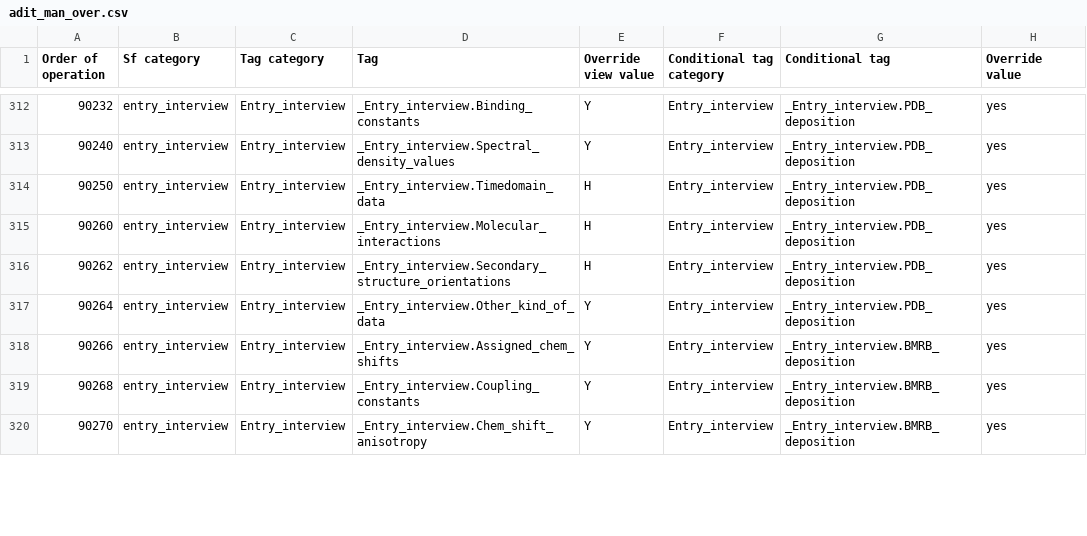
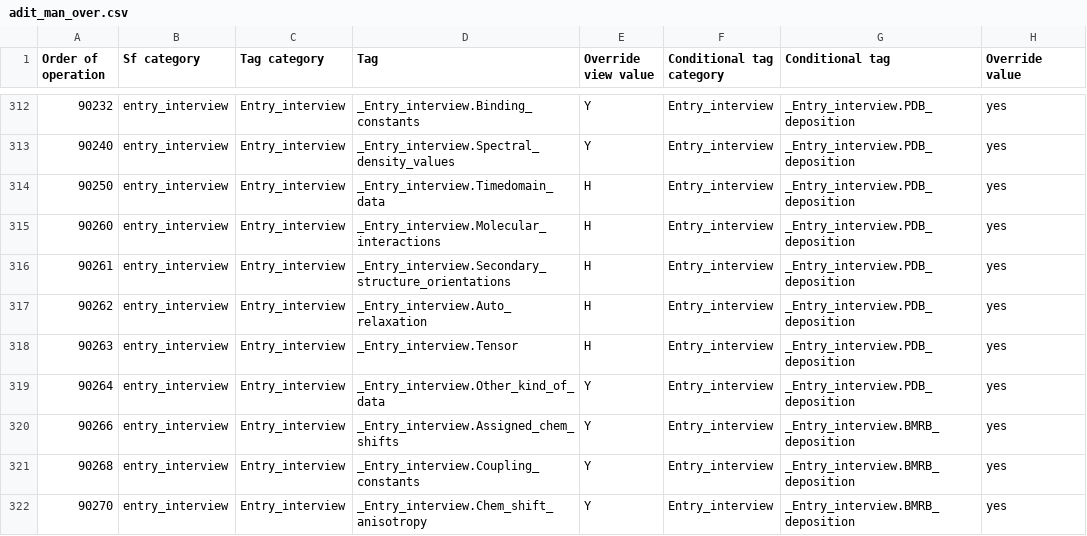
Before and after one commit to bmrb-io/nmr-star-dictionary, a CSV file: bmrb_star_v3_files/adit_input/adit_man_over.csv, drawn as a sheet; only a part is shown, gaps mark what is left out; addresses are those after the commit; the diff covers the shown part only; the diff names each change by its address in the sheet, - before the commit and + after, or states it on an @@ line.

```diff
--- a/bmrb_star_v3_files/adit_input/adit_man_over.csv
+++ b/bmrb_star_v3_files/adit_input/adit_man_over.csv
+row 316: 90261 | entry_interview | Entry_interview | _Entry_interview.Secondary_structure_orientations | H | Entry_interview | _Entry_interview.PDB_deposition | yes
-D317 (Tag): _Entry_interview.Secondary_structure_orientations
+D317 (Tag): _Entry_interview.Auto_relaxation
+row 318: 90263 | entry_interview | Entry_interview | _Entry_interview.Tensor | H | Entry_interview | _Entry_interview.PDB_deposition | yes
```
Also changed, not shown: 8 added rows and 1 edited cell elsewhere in this file, 3 other files.
